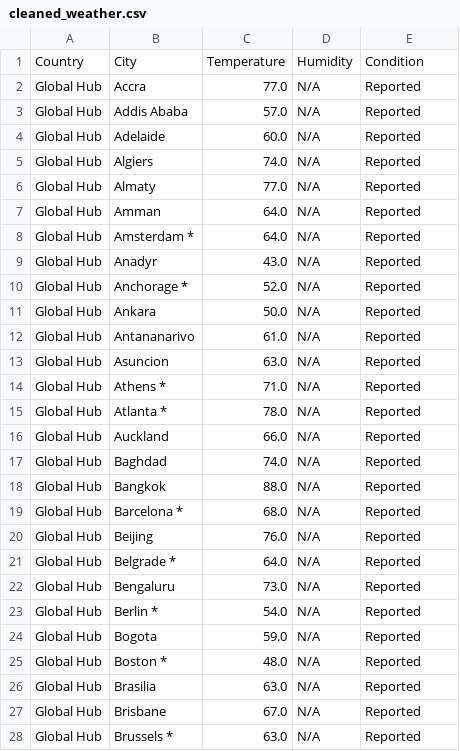
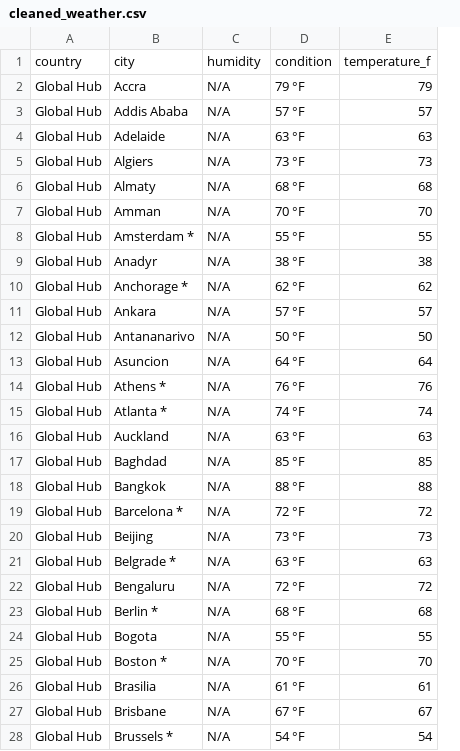
Before and after one commit to jspriya/web-scraping-capstone, a CSV file: data/cleaned_weather.csv, drawn as a sheet; only a part is shown; removed rows and columns are numbered as before the commit, all else as after; the diff covers the shown part only; the diff names each change by its address in the sheet, - before the commit and + after, or states it on an @@ line.

```diff
--- a/data/cleaned_weather.csv
+++ b/data/cleaned_weather.csv
-column C, rows 2-28: 77.0 | 57.0 | 60.0 | 74.0 | 77.0 | 64.0 | 64.0 | 43.0 | 52.0 | 50.0 | 61.0 | 63.0 | 71.0 | 78.0 | 66.0 | 74.0 | 88.0 | 68.0 | 76.0 | 64.0 | 73.0 | 54.0 | 59.0 | 48.0 | 63.0 | 67.0 | 63.0
+column D, rows 2-28: 79 °F | 57 °F | 63 °F | 73 °F | 68 °F | 70 °F | 55 °F | 38 °F | 62 °F | 57 °F | 50 °F | 64 °F | 76 °F | 74 °F | 63 °F | 85 °F | 88 °F | 72 °F | 73 °F | 63 °F | 72 °F | 68 °F | 55 °F | 70 °F | 61 °F | 67 °F | 54 °F
-row 1: Country | City | Temperature | Humidity | Condition
+row 1: country | city | humidity | condition | temperature_f
-E2: Reported
+E2: 79
-E3: Reported
+E3: 57
-E4: Reported
+E4: 63
-E5: Reported
+E5: 73
-E6: Reported
+E6: 68
-E7: Reported
+E7: 70
-E8: Reported
+E8: 55
-E9: Reported
+E9: 38
-E10: Reported
+E10: 62
-E11: Reported
+E11: 57
-E12: Reported
+E12: 50
-E13: Reported
+E13: 64
-E14: Reported
+E14: 76
-E15: Reported
+E15: 74
-E16: Reported
+E16: 63
-E17: Reported
+E17: 85
-E18: Reported
+E18: 88
-E19: Reported
+E19: 72
-E20: Reported
+E20: 73
-E21: Reported
+E21: 63
-E22: Reported
+E22: 72
-E23: Reported
+E23: 68
-E24: Reported
+E24: 55
-E25: Reported
+E25: 70
-E26: Reported
+E26: 61
-E27: Reported
+E27: 67
-E28: Reported
+E28: 54
```
Also changed, not shown: 20 edited cells elsewhere in this file, data/raw_weather.csv, 5 other files.
